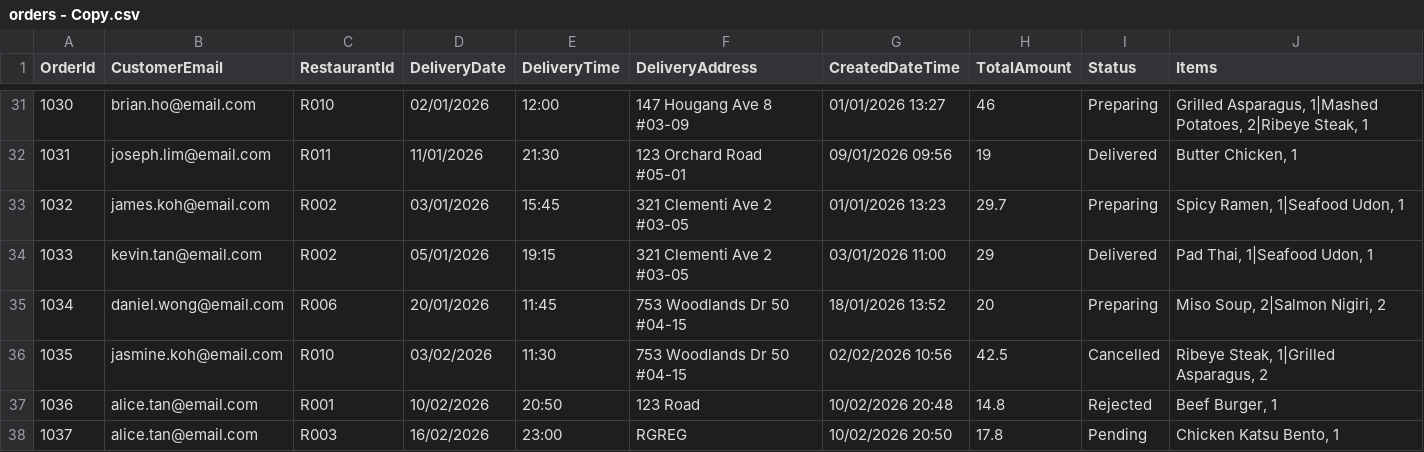
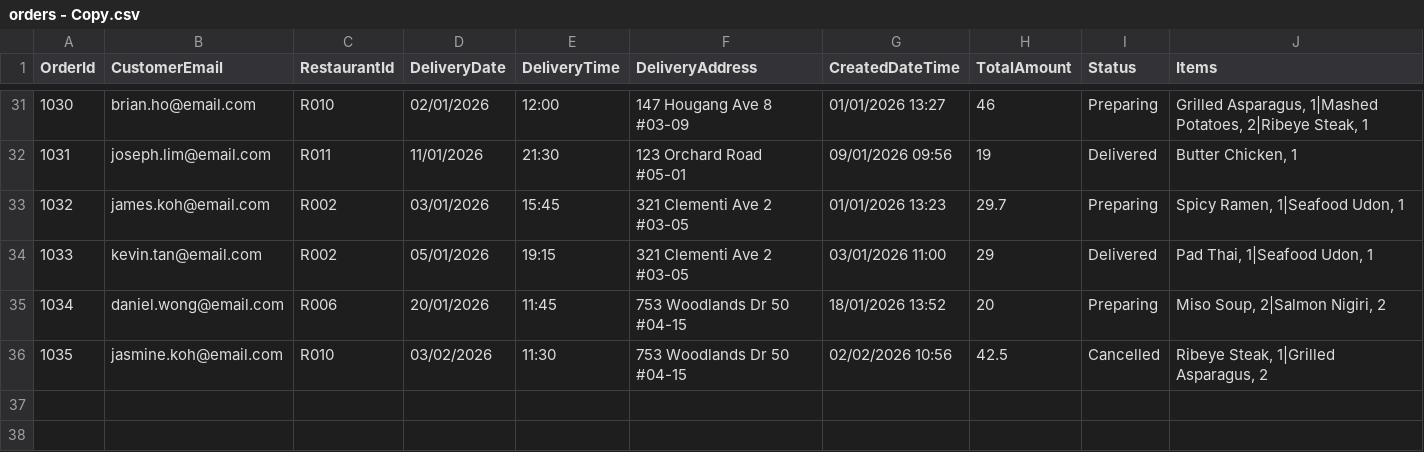
Before and after one commit to HuangEnyu123/PRG-Assignment, a CSV file: bin/Debug/net8.0/orders - Copy.csv, drawn as a sheet; only a part is shown, gaps mark what is left out; the diff names each change by its address in the sheet, - before the commit and + after, or states it on an @@ line.

```diff
--- a/bin/Debug/net8.0/orders - Copy.csv
+++ b/bin/Debug/net8.0/orders - Copy.csv
-row 37: 1036 | alice.tan@email.com | R001 | 10/02/2026 | 20:50 | 123 Road | 10/02/2026 20:48 | 14.8 | Rejected | Beef Burger, 1
-row 38: 1037 | alice.tan@email.com | R003 | 16/02/2026 | 23:00 | RGREG | 10/02/2026 20:50 | 17.8 | Pending | Chicken Katsu Bento, 1
```
Also changed, not shown: 12 other files.
